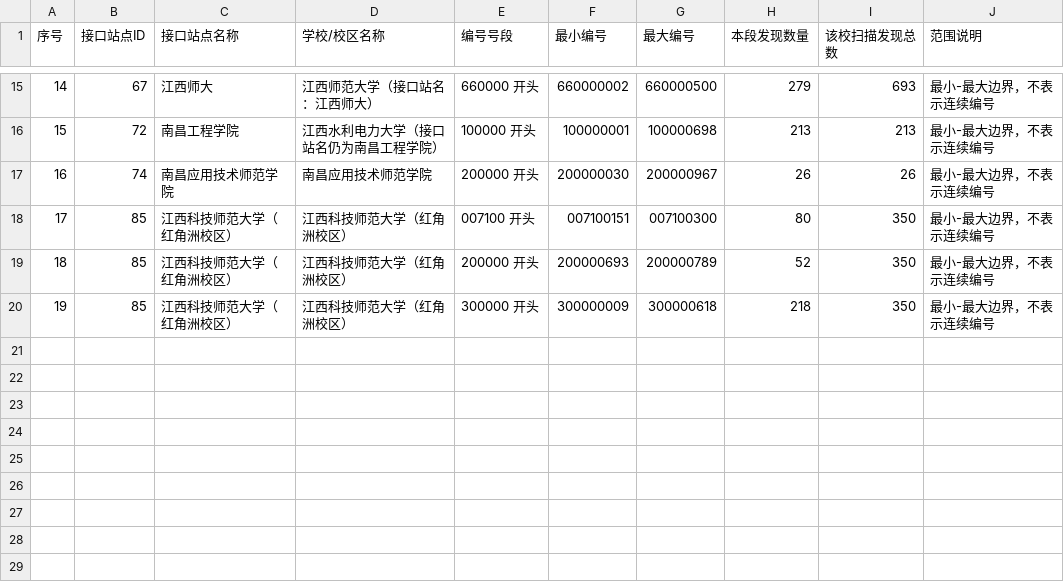
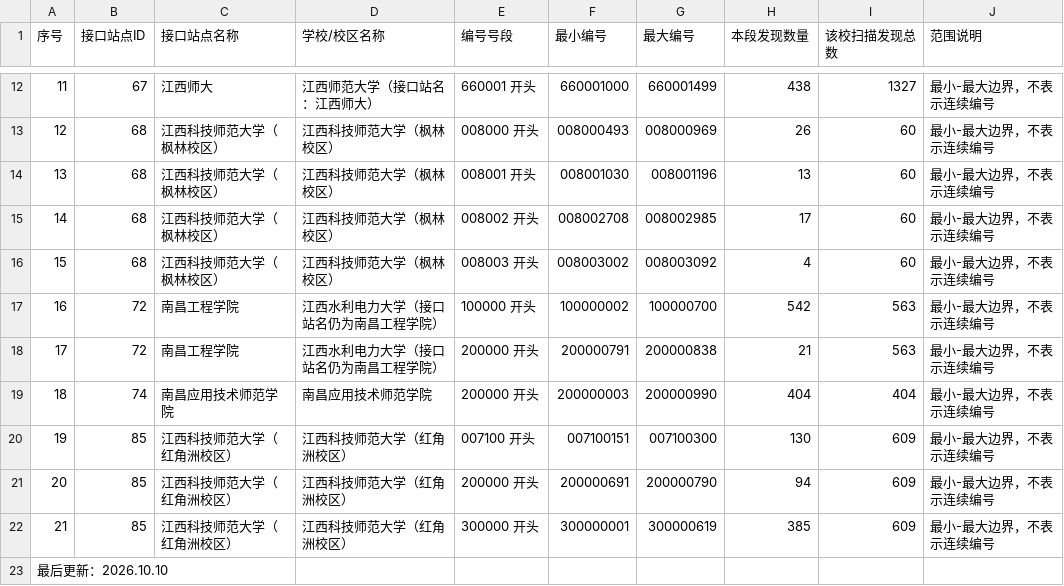
Before and after one commit to dlkz/kqcx-bikemap, a CSV file: docs/developer-data/vehicle-number/江西车辆校园编号范围.csv, drawn as a sheet; only a part is shown, gaps mark what is left out; addresses are those after the commit; the diff covers the shown part only; the diff names each change by its address in the sheet, - before the commit and + after, or states it on an @@ line.

```diff
--- a/docs/developer-data/vehicle-number/江西车辆校园编号范围.csv
+++ b/docs/developer-data/vehicle-number/江西车辆校园编号范围.csv
@@ column A (序号) renumbered between rows 6 and 22 @@
-E12 (编号号段): 660000 开头
+E12 (编号号段): 660001 开头
-F12 (最小编号): 660000002
+F12 (最小编号): 660001000
-G12 (最大编号): 660000500
+G12 (最大编号): 660001499
-H12 (本段发现数量): 279
+H12 (本段发现数量): 438
-I12 (该校扫描发现总数): 693
+I12 (该校扫描发现总数): 1327
+row 13: 12 | 68 | 江西科技师范大学（枫林校区） | 江西科技师范大学（枫林校区） | 008000 开头 | 008000493 | 008000969 | 26 | 60 | 最小-最大边界，不表示连续编号
+row 14: 13 | 68 | 江西科技师范大学（枫林校区） | 江西科技师范大学（枫林校区） | 008001 开头 | 008001030 | 008001196 | 13 | 60 | 最小-最大边界，不表示连续编号
+row 15: 14 | 68 | 江西科技师范大学（枫林校区） | 江西科技师范大学（枫林校区） | 008002 开头 | 008002708 | 008002985 | 17 | 60 | 最小-最大边界，不表示连续编号
+row 16: 15 | 68 | 江西科技师范大学（枫林校区） | 江西科技师范大学（枫林校区） | 008003 开头 | 008003002 | 008003092 | 4 | 60 | 最小-最大边界，不表示连续编号
-F17 (最小编号): 100000001
+F17 (最小编号): 100000002
-G17 (最大编号): 100000698
+G17 (最大编号): 100000700
-H17 (本段发现数量): 213
+H17 (本段发现数量): 542
-I17 (该校扫描发现总数): 213
+I17 (该校扫描发现总数): 563
+row 18: 17 | 72 | 南昌工程学院 | 江西水利电力大学（接口站名仍为南昌工程学院） | 200000 开头 | 200000791 | 200000838 | 21 | 563 | 最小-最大边界，不表示连续编号
-F19 (最小编号): 200000030
+F19 (最小编号): 200000003
-G19 (最大编号): 200000967
+G19 (最大编号): 200000990
-H19 (本段发现数量): 26
+H19 (本段发现数量): 404
-I19 (该校扫描发现总数): 26
+I19 (该校扫描发现总数): 404
-H20 (本段发现数量): 80
+H20 (本段发现数量): 130
-I20:I22 (该校扫描发现总数): 350
+I20:I22 (该校扫描发现总数): 609
-F21 (最小编号): 200000693
+F21 (最小编号): 200000691
-G21 (最大编号): 200000789
+G21 (最大编号): 200000790
-H21 (本段发现数量): 52
+H21 (本段发现数量): 94
-F22 (最小编号): 300000009
+F22 (最小编号): 300000001
-G22 (最大编号): 300000618
+G22 (最大编号): 300000619
-H22 (本段发现数量): 218
+H22 (本段发现数量): 385
+row 23: 最后更新：2026.10.10
```
Also changed, not shown: 1 added row, 4 removed rows and 30 edited cells elsewhere in this file, 33 other files.
